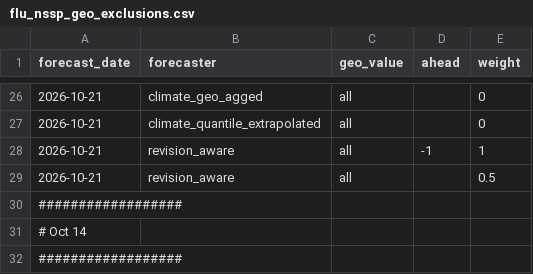
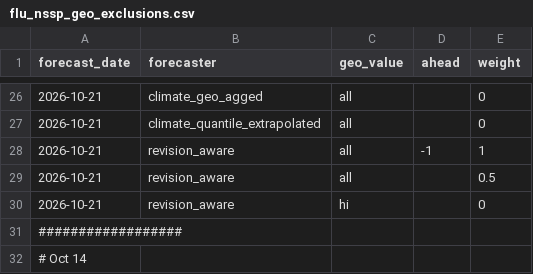
Before and after one commit to cmu-delphi/exploration-tooling, a CSV file: pipelines/flu_nssp_geo_exclusions.csv, drawn as a sheet; only a part is shown, gaps mark what is left out; the shorter side is filled out with more unchanged rows; the diff names each change by its address in the sheet, - before the commit and + after, or states it on an @@ line.

Commit message:
flu weights 2026-10-21

```diff
--- a/pipelines/flu_nssp_geo_exclusions.csv
+++ b/pipelines/flu_nssp_geo_exclusions.csv
+row 30: 2026-10-21 | revision_aware | hi |  | 0
```
